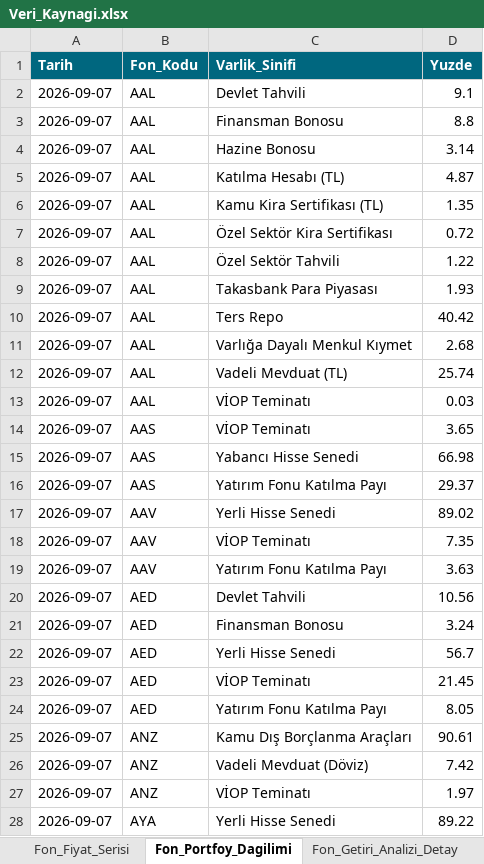
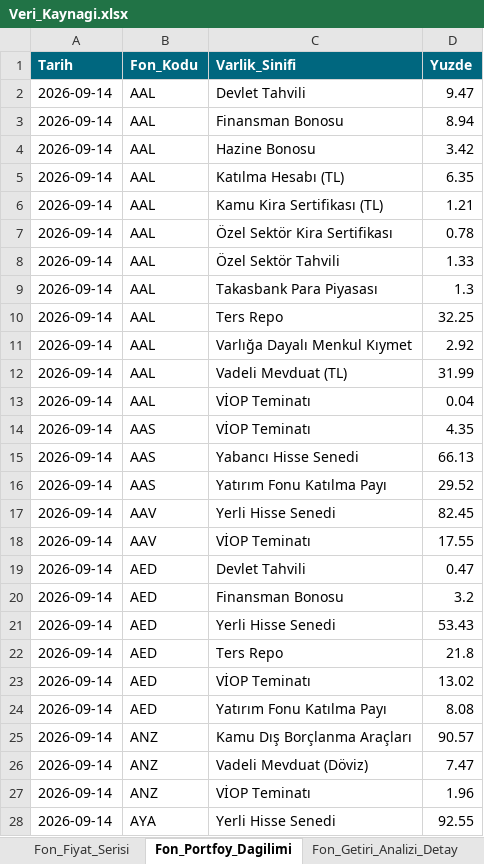
Before and after one commit to metetezel/ata-portfoy-sunum, an Excel workbook: Veri_Kaynagi.xlsx, sheet Fon_Portfoy_Dagilimi, drawn as a sheet; only a part is shown; values as stored, in another font and other column widths than the file's, no borders; removed rows and columns are numbered as before the commit, all else as after; the diff covers the shown part only; the diff names each change by its address in the sheet, - before the commit and + after, or states it on an @@ line.

```diff
--- a/Veri_Kaynagi.xlsx (sheet Fon_Portfoy_Dagilimi)
+++ b/Veri_Kaynagi.xlsx (sheet Fon_Portfoy_Dagilimi)
-A2:A18 (Tarih): 2026-09-07
+A2:A18 (Tarih): 2026-09-14
-D2 (Yuzde): 9.1
+D2 (Yuzde): 9.47
-D3 (Yuzde): 8.8
+D3 (Yuzde): 8.94
-D4 (Yuzde): 3.14
+D4 (Yuzde): 3.42
-D5 (Yuzde): 4.87
+D5 (Yuzde): 6.35
-D6 (Yuzde): 1.35
+D6 (Yuzde): 1.21
-D7 (Yuzde): 0.72
+D7 (Yuzde): 0.78
-D8 (Yuzde): 1.22
+D8 (Yuzde): 1.33
-D9 (Yuzde): 1.93
+D9 (Yuzde): 1.3
-D10 (Yuzde): 40.42
+D10 (Yuzde): 32.25
-D11 (Yuzde): 2.68
+D11 (Yuzde): 2.92
-D12 (Yuzde): 25.74
+D12 (Yuzde): 31.99
-D13 (Yuzde): 0.03
+D13 (Yuzde): 0.04
-D14 (Yuzde): 3.65
+D14 (Yuzde): 4.35
-D15 (Yuzde): 66.98
+D15 (Yuzde): 66.13
-D16 (Yuzde): 29.37
+D16 (Yuzde): 29.52
-D17 (Yuzde): 89.02
+D17 (Yuzde): 82.45
-D18 (Yuzde): 7.35
+D18 (Yuzde): 17.55
-row 19: 2026-09-07 | AAV | Yatırım Fonu Katılma Payı | 3.63
-A19:A21 (Tarih): 2026-09-07
+A19:A21 (Tarih): 2026-09-14
-D19 (Yuzde): 10.56
+D19 (Yuzde): 0.47
-D20 (Yuzde): 3.24
+D20 (Yuzde): 3.2
-D21 (Yuzde): 56.7
+D21 (Yuzde): 53.43
+row 22: 2026-09-14 | AED | Ters Repo | 21.8
-A23:A28 (Tarih): 2026-09-07
+A23:A28 (Tarih): 2026-09-14
-D23 (Yuzde): 21.45
+D23 (Yuzde): 13.02
-D24 (Yuzde): 8.05
+D24 (Yuzde): 8.08
-D25 (Yuzde): 90.61
+D25 (Yuzde): 90.57
-D26 (Yuzde): 7.42
+D26 (Yuzde): 7.47
-D27 (Yuzde): 1.97
+D27 (Yuzde): 1.96
-D28 (Yuzde): 89.22
+D28 (Yuzde): 92.55
```
Also changed, not shown: 2 added rows and 68 edited cells elsewhere in this sheet, sheet Fon_Performans, sheet Fon_Performans_Ek_Kriter, sheet Fon_Getiri_Analizi_Detay, sheet Ata_Fonlari_Performans_Ozet_YBB, sheet Ata_Fonlari_Performans_Ozet, sheet Piyasa_Senaryolari, 5 more sheets, 17 other files.
